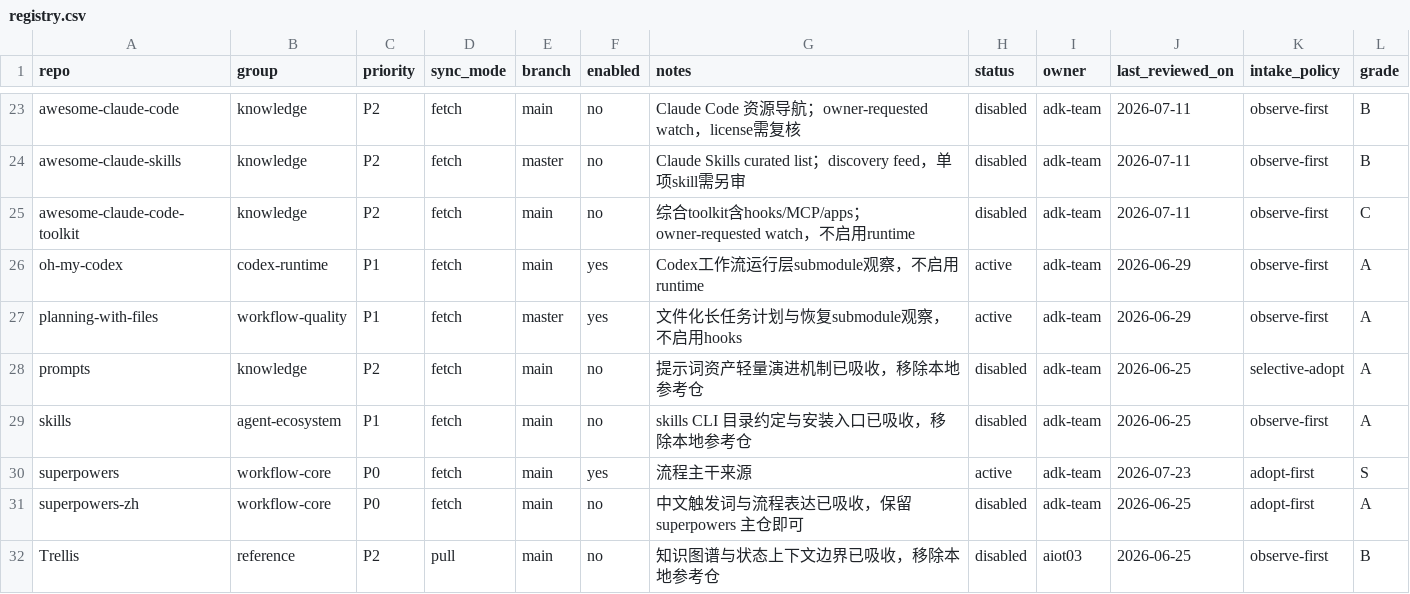
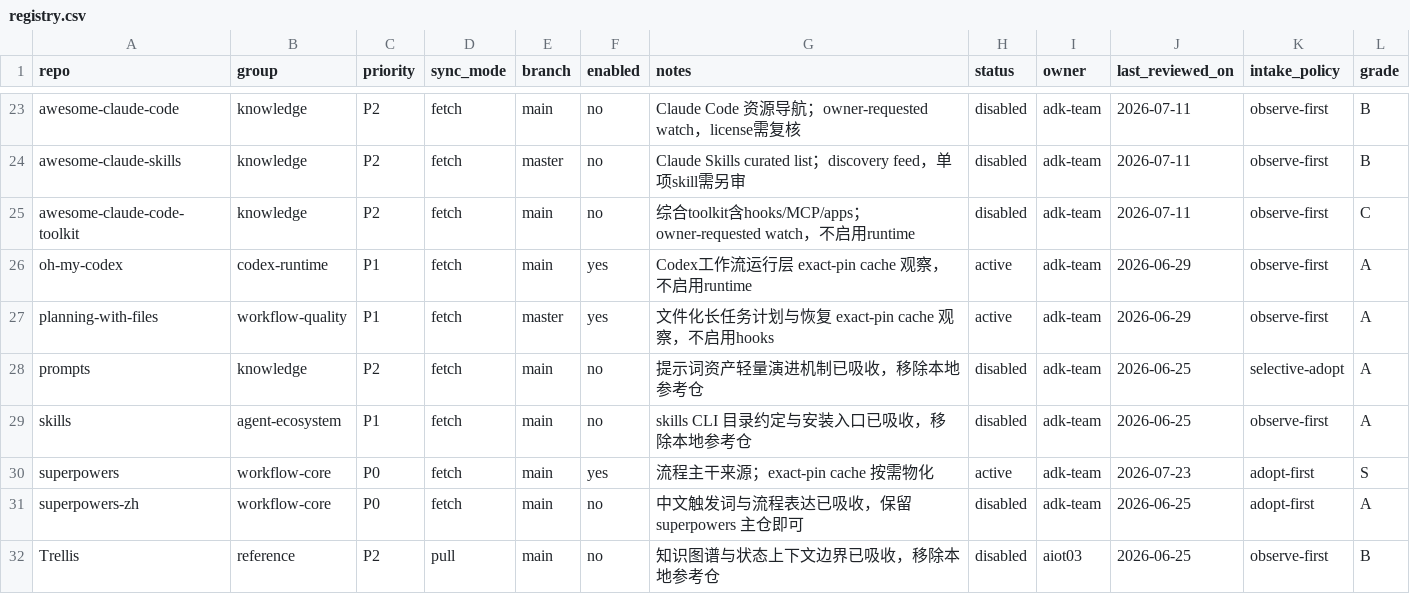
Before and after one commit to jiying2007/llm_agent, a CSV file: subrepos/registry.csv, drawn as a sheet; only a part is shown, gaps mark what is left out; the diff covers the shown part only.

Commit message:
refactor(references): materialize immutable references from cache

```diff
--- a/subrepos/registry.csv
+++ b/subrepos/registry.csv
@@ -25,7 +25,7 @@ awesome-claude-skills,knowledge,P2,fetch,master,no,Claude Skills curated list；
 awesome-claude-code-toolkit,knowledge,P2,fetch,main,no,综合toolkit含hooks/MCP/apps；owner-requested watch，不启用runtime,disabled,adk-team,2026-07-11,observe-first,C
-oh-my-codex,codex-runtime,P1,fetch,main,yes,Codex工作流运行层submodule观察，不启用runtime,active,adk-team,2026-06-29,observe-first,A
-planning-with-files,workflow-quality,P1,fetch,master,yes,文件化长任务计划与恢复submodule观察，不启用hooks,active,adk-team,2026-06-29,observe-first,A
+oh-my-codex,codex-runtime,P1,fetch,main,yes,Codex工作流运行层 exact-pin cache 观察，不启用runtime,active,adk-team,2026-06-29,observe-first,A
+planning-with-files,workflow-quality,P1,fetch,master,yes,文件化长任务计划与恢复 exact-pin cache 观察，不启用hooks,active,adk-team,2026-06-29,observe-first,A
 prompts,knowledge,P2,fetch,main,no,提示词资产轻量演进机制已吸收，移除本地参考仓,disabled,adk-team,2026-06-25,selective-adopt,A
 skills,agent-ecosystem,P1,fetch,main,no,skills CLI 目录约定与安装入口已吸收，移除本地参考仓,disabled,adk-team,2026-06-25,observe-first,A
-superpowers,workflow-core,P0,fetch,main,yes,流程主干来源,active,adk-team,2026-07-23,adopt-first,S
+superpowers,workflow-core,P0,fetch,main,yes,流程主干来源；exact-pin cache 按需物化,active,adk-team,2026-07-23,adopt-first,S
 superpowers-zh,workflow-core,P0,fetch,main,no,中文触发词与流程表达已吸收，保留 superpowers 主仓即可,disabled,adk-team,2026-06-25,adopt-first,A
```
Also changed, not shown: 6 edited cells elsewhere in this file, 7 other files.
